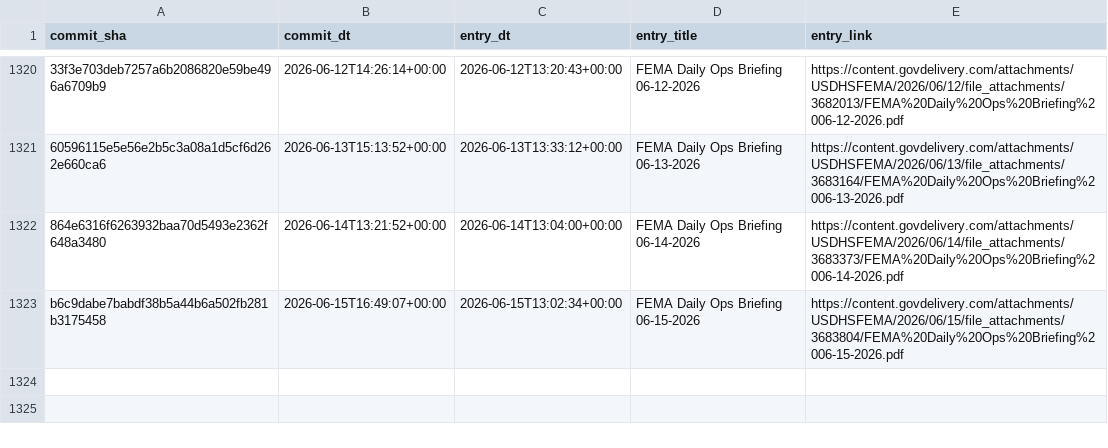
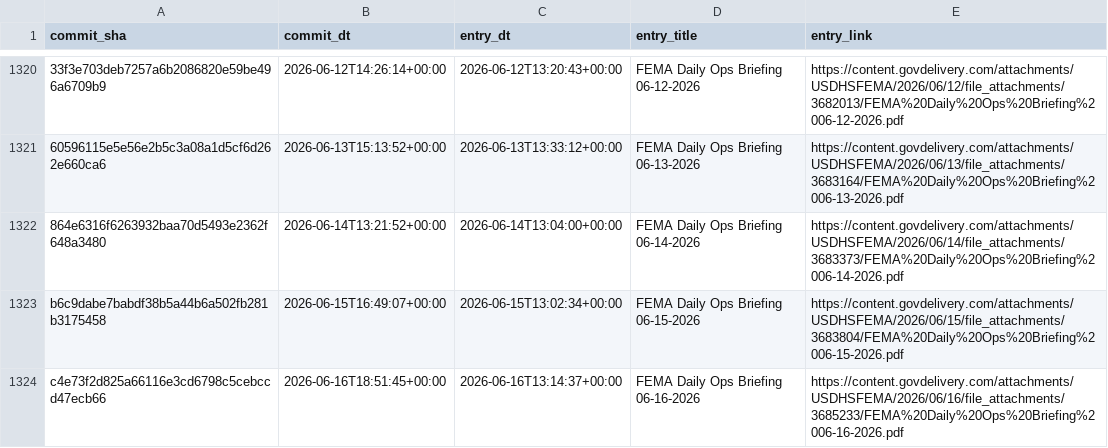
Before and after one commit to data-liberation-project/fema-daily-ops-email-to-rss, a CSV file: output/history.csv, drawn as a sheet; only a part is shown, gaps mark what is left out; the diff names each change by its address in the sheet, - before the commit and + after, or states it on an @@ line.

```diff
--- a/output/history.csv
+++ b/output/history.csv
+row 1324: c4e73f2d825a66116e3cd6798c5cebccd47ecb66 | 2026-06-16T18:51:45+00:00 | 2026-06-16T13:14:37+00:00 | FEMA Daily Ops Briefing 06-16-2026 | https://content.govdelivery.com/attachments/USDHSFEMA/2026/06/16/file_attachments/3685233/FEMA%20Daily%20Ops%20Briefing%2006-16-2026.pdf
```
